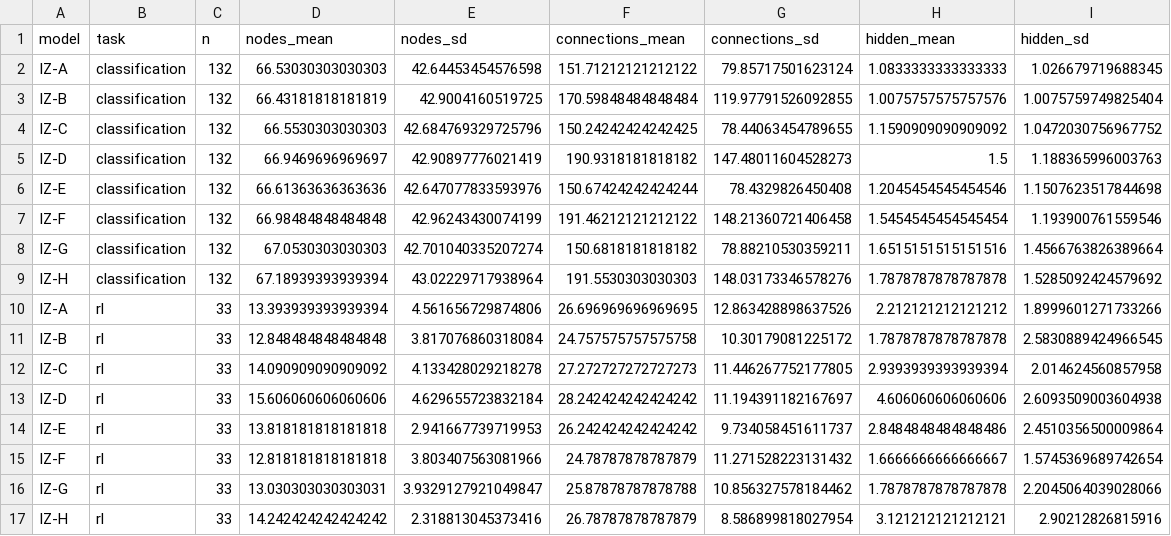
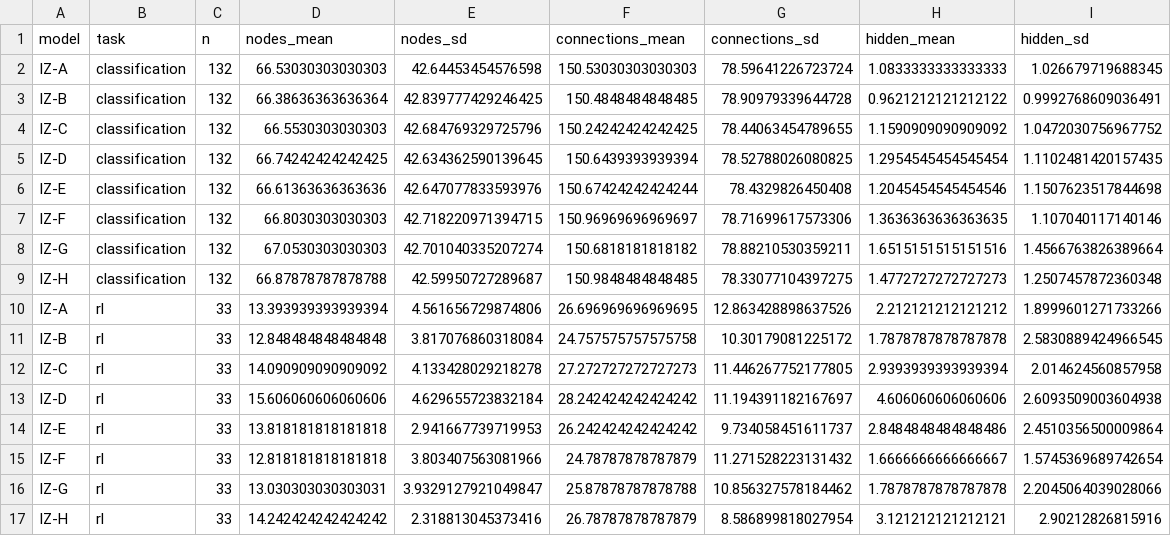
Before and after one commit to josefoitzick/neuroevolution-izhikevich, a CSV file: results/stats/complejidad_resumen.csv, drawn as a sheet.

```diff
--- a/results/stats/complejidad_resumen.csv
+++ b/results/stats/complejidad_resumen.csv
@@ -1,10 +1,10 @@
 model,task,n,nodes_mean,nodes_sd,connections_mean,connections_sd,hidden_mean,hidden_sd
-IZ-A,classification,132,66.53030303030303,42.64453454576598,151.71212121212122,79.85717501623124,1.0833333333333333,1.026679719688345
-IZ-B,classification,132,66.43181818181819,42.9004160519725,170.59848484848484,119.97791526092855,1.0075757575757576,1.0075759749825404
+IZ-A,classification,132,66.53030303030303,42.64453454576598,150.53030303030303,78.59641226723724,1.0833333333333333,1.026679719688345
+IZ-B,classification,132,66.38636363636364,42.839777429246425,150.4848484848485,78.90979339644728,0.9621212121212122,0.9992768609036491
 IZ-C,classification,132,66.5530303030303,42.684769329725796,150.24242424242425,78.44063454789655,1.1590909090909092,1.0472030756967752
-IZ-D,classification,132,66.9469696969697,42.90897776021419,190.9318181818182,147.48011604528273,1.5,1.188365996003763
+IZ-D,classification,132,66.74242424242425,42.634362590139645,150.6439393939394,78.52788026080825,1.2954545454545454,1.1102481420157435
 IZ-E,classification,132,66.61363636363636,42.647077833593976,150.67424242424244,78.4329826450408,1.2045454545454546,1.1507623517844698
-IZ-F,classification,132,66.98484848484848,42.96243430074199,191.46212121212122,148.21360721406458,1.5454545454545454,1.193900761559546
+IZ-F,classification,132,66.8030303030303,42.718220971394715,150.96969696969697,78.71699617573306,1.3636363636363635,1.107040117140146
 IZ-G,classification,132,67.0530303030303,42.701040335207274,150.6818181818182,78.88210530359211,1.6515151515151516,1.4566763826389664
-IZ-H,classification,132,67.18939393939394,43.02229717938964,191.5530303030303,148.03173346578276,1.7878787878787878,1.5285092424579692
+IZ-H,classification,132,66.87878787878788,42.59950727289687,150.9848484848485,78.33077104397275,1.4772727272727273,1.2507457872360348
 IZ-A,rl,33,13.393939393939394,4.561656729874806,26.696969696969695,12.863428898637526,2.212121212121212,1.8999601271733266
```
Also changed, not shown: results/metrics/runs_complexity_classification.csv, results/stats/complejidad_tests.csv, 6 other files.
